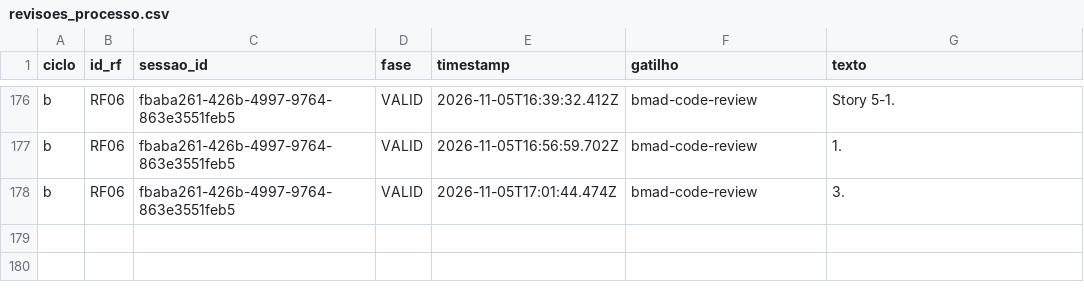
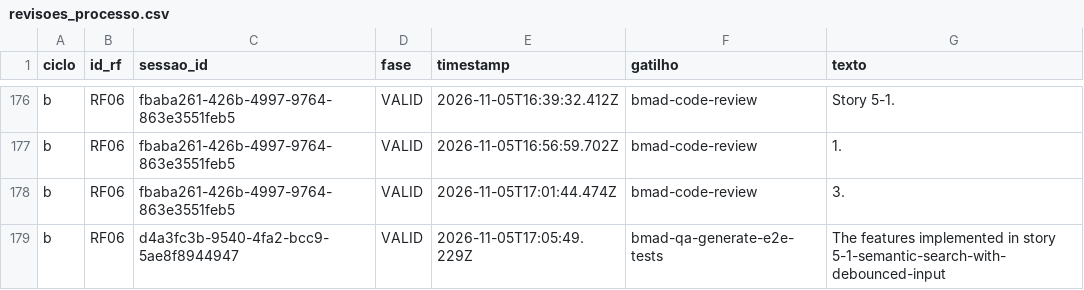
Before and after one commit to WagnerofDuarte/cerne-avaliacao, a CSV file: dados/cicloB/revisoes_processo.csv, drawn as a sheet; only a part is shown, gaps mark what is left out; the diff names each change by its address in the sheet, - before the commit and + after, or states it on an @@ line.

```diff
--- a/dados/cicloB/revisoes_processo.csv
+++ b/dados/cicloB/revisoes_processo.csv
+row 179: b | RF06 | d4a3fc3b-9540-4fa2-bcc9-5ae8f8944947 | VALID | 2026-11-05T17:05:49.229Z | bmad-qa-generate-e2e-tests | The features implemented in story 5-1-semantic-search-with-debounced-input
```
Also changed, not shown: dados/cicloB/segmentos.csv, dados/cicloB/sessoes.csv, 1 other file.
